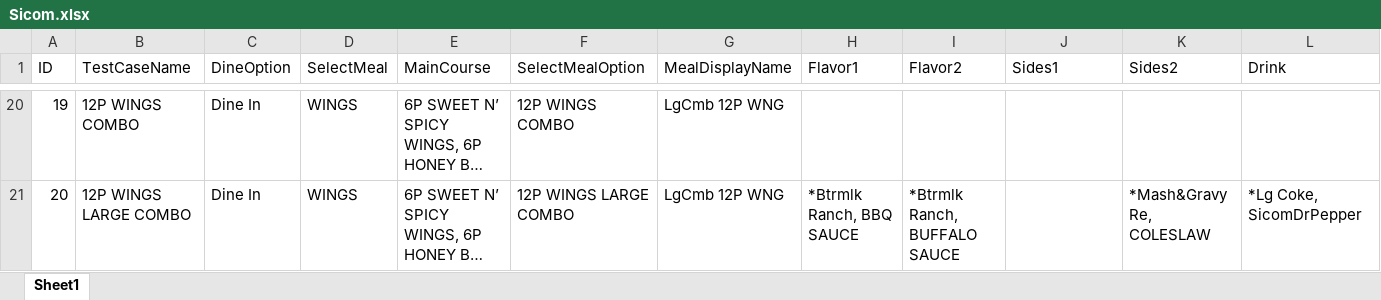
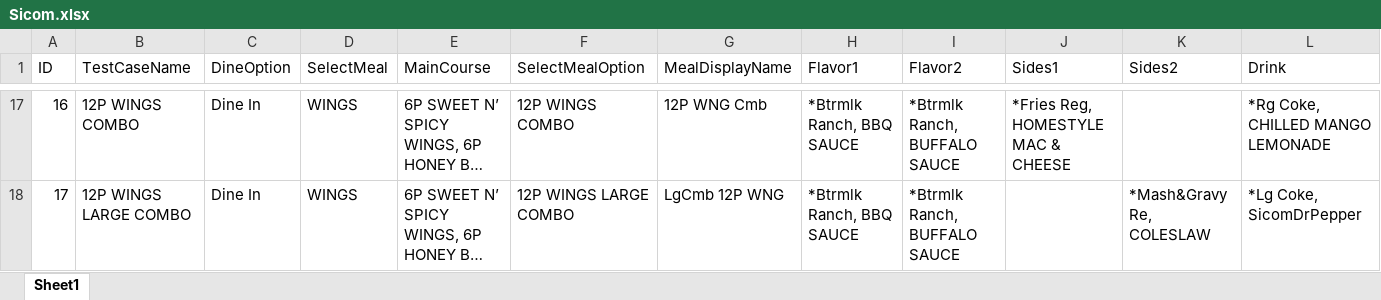
Before and after one commit to ikenchenbayev-rbi/eggplant, an Excel workbook: Popeyes.suite/Resources/Sicom.xlsx, sheet Sheet1, drawn as a sheet; only a part is shown, gaps mark what is left out; long unchanged cells end in …; values as stored, in another font and other column widths than the file's, no borders; addresses are those after the commit; the diff covers the shown part only; the diff names each change by its address in the sheet, - before the commit and + after, or states it on an @@ line.

```diff
--- a/Popeyes.suite/Resources/Sicom.xlsx (sheet Sheet1)
+++ b/Popeyes.suite/Resources/Sicom.xlsx (sheet Sheet1)
@@ column A (ID) renumbered from row 6 down @@
-G17 (MealDisplayName): LgCmb 12P WNG
+G17 (MealDisplayName): 12P WNG Cmb
-H17 (Flavor1): (empty)
+H17 (Flavor1): *Btrmlk Ranch, BBQ SAUCE
-I17 (Flavor2): (empty)
+I17 (Flavor2): *Btrmlk Ranch, BUFFALO SAUCE
-J17 (Sides1): (empty)
+J17 (Sides1): *Fries Reg, HOMESTYLE MAC & CHEESE
-L17 (Drink): (empty)
+L17 (Drink): *Rg Coke, CHILLED MANGO LEMONADE
```
Also changed, not shown: 3 removed rows and 36 edited cells elsewhere in this sheet, 11 other files.
